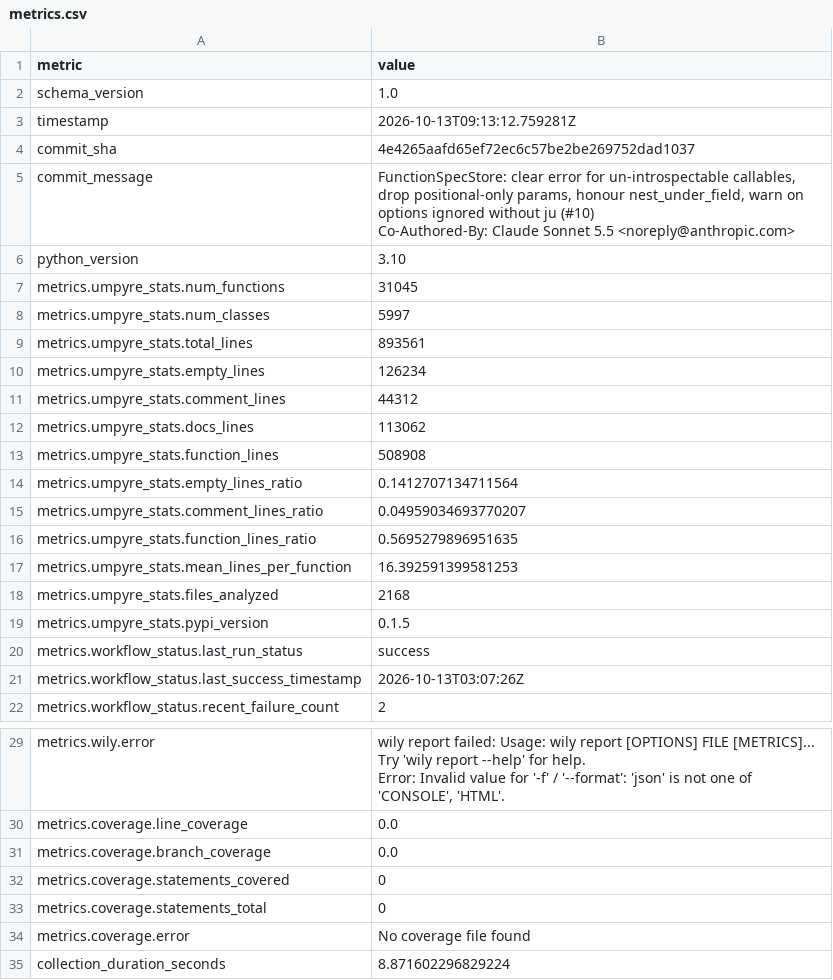
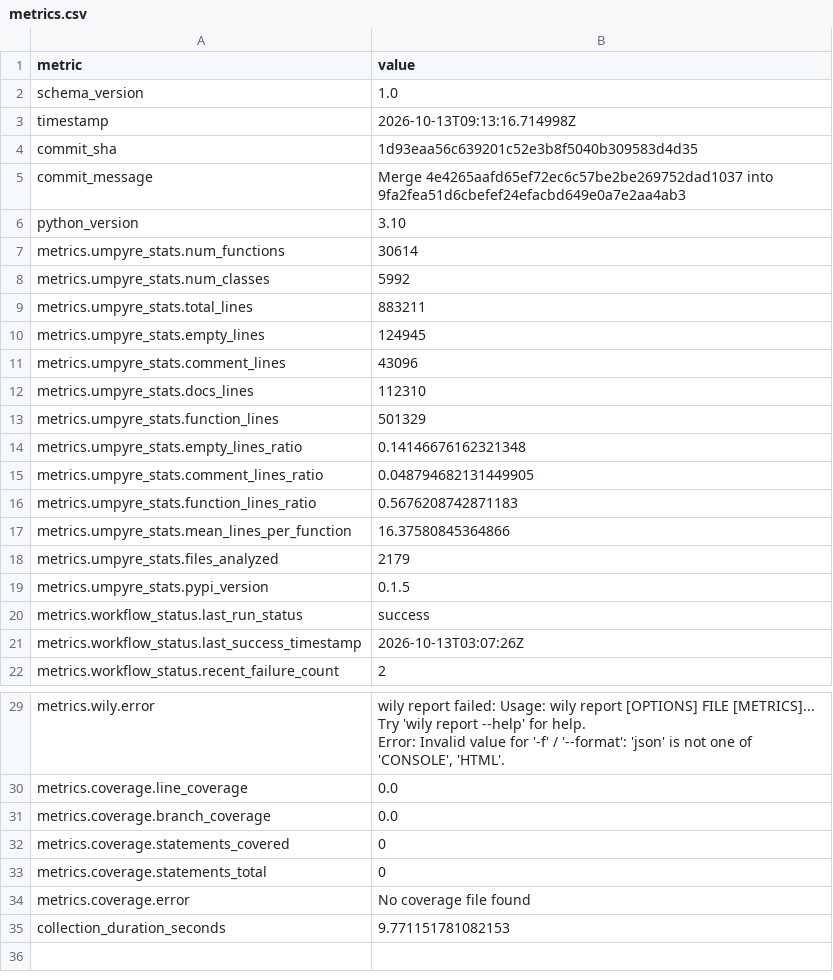
Before and after one commit to i2mint/uf, a CSV file: metrics.csv, drawn as a sheet; only a part is shown, gaps mark what is left out.

Commit message:
Update metrics for 1d93eaa

```diff
--- a/metrics.csv
+++ b/metrics.csv
@@ -2,20 +2,18 @@ metric,value
 schema_version,1.0
-timestamp,2026-10-13T09:13:12.759281Z
-commit_sha,4e4265aafd65ef72ec6c57be2be269752dad1037
-commit_message,"FunctionSpecStore: clear error for un-introspectable callables, drop positional-only params, honour nest_under_field, warn on options ignored without ju (#10)
-
-Co-Authored-By: Claude Sonnet 5.5 <noreply@anthropic.com>"
+timestamp,2026-10-13T09:13:16.714998Z
+commit_sha,1d93eaa56c639201c52e3b8f5040b309583d4d35
+commit_message,Merge 4e4265aafd65ef72ec6c57be2be269752dad1037 into 9fa2fea51d6cbefef24efacbd649e0a7e2aa4ab3
 python_version,3.10
-metrics.umpyre_stats.num_functions,31045
-metrics.umpyre_stats.num_classes,5997
-metrics.umpyre_stats.total_lines,893561
-metrics.umpyre_stats.empty_lines,126234
-metrics.umpyre_stats.comment_lines,44312
-metrics.umpyre_stats.docs_lines,113062
-metrics.umpyre_stats.function_lines,508908
-metrics.umpyre_stats.empty_lines_ratio,0.1412707134711564
-metrics.umpyre_stats.comment_lines_ratio,0.04959034693770207
-metrics.umpyre_stats.function_lines_ratio,0.5695279896951635
-metrics.umpyre_stats.mean_lines_per_function,16.392591399581253
-metrics.umpyre_stats.files_analyzed,2168
+metrics.umpyre_stats.num_functions,30614
+metrics.umpyre_stats.num_classes,5992
+metrics.umpyre_stats.total_lines,883211
+metrics.umpyre_stats.empty_lines,124945
+metrics.umpyre_stats.comment_lines,43096
+metrics.umpyre_stats.docs_lines,112310
+metrics.umpyre_stats.function_lines,501329
+metrics.umpyre_stats.empty_lines_ratio,0.14146676162321348
+metrics.umpyre_stats.comment_lines_ratio,0.048794682131449905
+metrics.umpyre_stats.function_lines_ratio,0.5676208742871183
+metrics.umpyre_stats.mean_lines_per_function,16.37580845364866
+metrics.umpyre_stats.files_analyzed,2179
 metrics.umpyre_stats.pypi_version,0.1.5
@@ -40,2 +38,2 @@ metrics.coverage.statements_total,0
 metrics.coverage.error,No coverage file found
-collection_duration_seconds,8.871602296829224
+collection_duration_seconds,9.771151781082153
```
Also changed, not shown: 2 other files.
